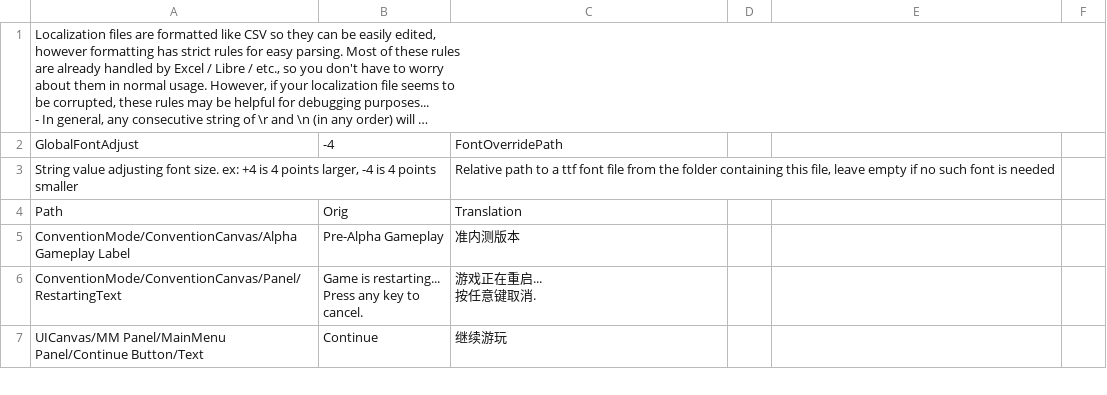
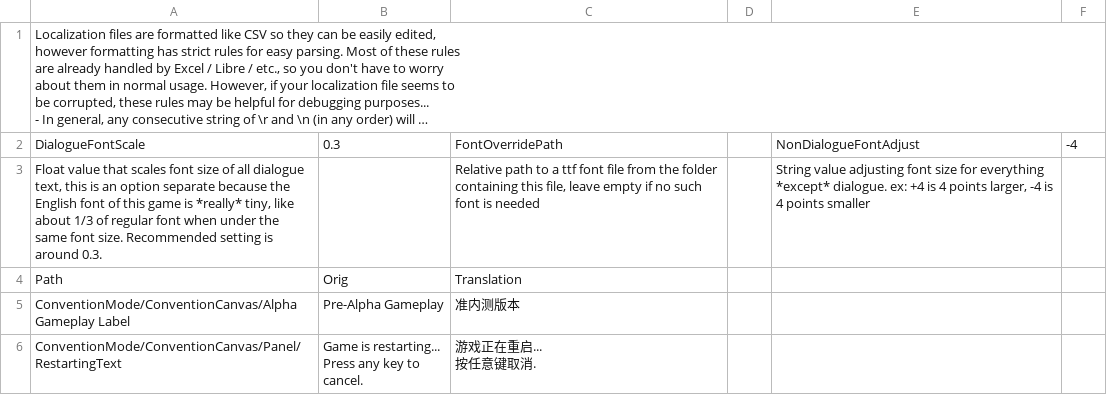
Before and after one commit to randomerz/Slider, a CSV file: Slider/Assets/StreamingAssets/Localizations/简体中文/MainMenu_localization.csv, drawn as a sheet; only a part is shown; the shorter side is filled out with more unchanged rows; long unchanged cells end in …; removed rows and columns are numbered as before the commit, all else as after; the diff names each change by its address in the sheet, - before the commit and + after, or states it on an @@ line.

```diff
--- a/Slider/Assets/StreamingAssets/Localizations/简体中文/MainMenu_localization.csv
+++ b/Slider/Assets/StreamingAssets/Localizations/简体中文/MainMenu_localization.csv
-row 2: GlobalFontAdjust | -4 | FontOverridePath
-row 3: String value adjusting font size. ex: +4 is 4 points larger, -4 is 4 points smaller |  | Relative path to a ttf font file from the folder containing this file, leave empty if no such font is needed
+row 2: DialogueFontScale | 0.3 | FontOverridePath |  | NonDialogueFontAdjust | -4
+row 3: Float value that scales font size of all dialogue text, this is an option separate because the English font of this game is *really* tiny, like about 1/3 of regular font when under the same font size. Recommended setting is around 0.3. |  | Relative path to a ttf font file from the folder containing this file, leave empty if no such font is needed |  | String value adjusting font size for everything *except* dialogue. ex: +4 is 4 points larger, -4 is 4 points smaller
```
Also changed, not shown: Slider/Assets/StreamingAssets/Localizations/English/Caves_localization.csv, Slider/Assets/StreamingAssets/Localizations/English/Credits_localization.csv, 40 other files.
